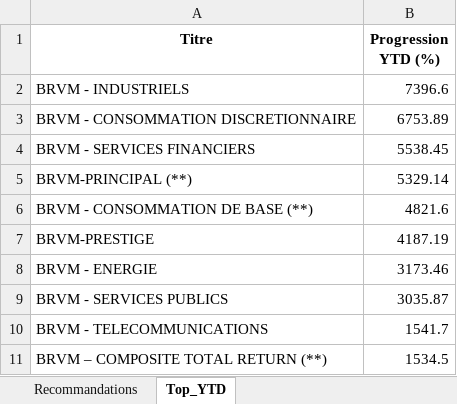
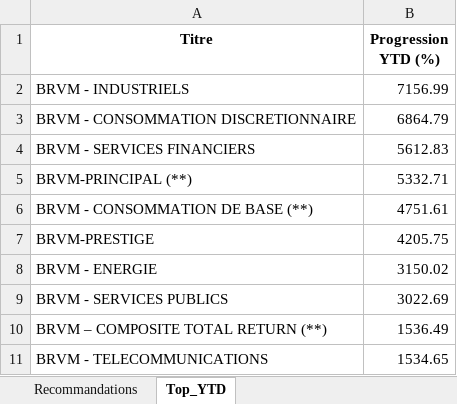
Before and after one commit to esmelobi/brvm-dashboard, an Excel workbook: data/recommandations.xlsx, sheet Top_YTD, drawn as a sheet; values as stored, in another font and other column widths than the file's, no borders; removed rows and columns are numbered as before the commit, all else as after; the diff names each change by its address in the sheet, - before the commit and + after, or states it on an @@ line.

```diff
--- a/data/recommandations.xlsx (sheet Top_YTD)
+++ b/data/recommandations.xlsx (sheet Top_YTD)
-B2 (Progression YTD (%)): 7396.6
+B2 (Progression YTD (%)): 7156.99
-B3 (Progression YTD (%)): 6753.89
+B3 (Progression YTD (%)): 6864.79
-B4 (Progression YTD (%)): 5538.45
+B4 (Progression YTD (%)): 5612.83
-B5 (Progression YTD (%)): 5329.14
+B5 (Progression YTD (%)): 5332.71
-B6 (Progression YTD (%)): 4821.6
+B6 (Progression YTD (%)): 4751.61
-B7 (Progression YTD (%)): 4187.19
+B7 (Progression YTD (%)): 4205.75
-B8 (Progression YTD (%)): 3173.46
+B8 (Progression YTD (%)): 3150.02
-B9 (Progression YTD (%)): 3035.87
+B9 (Progression YTD (%)): 3022.69
-row 10: BRVM - TELECOMMUNICATIONS | 1541.7
-B10 (Progression YTD (%)): 1534.5
+B10 (Progression YTD (%)): 1536.49
+row 11: BRVM - TELECOMMUNICATIONS | 1534.65
```
Also changed, not shown: sheet Recommandations.
